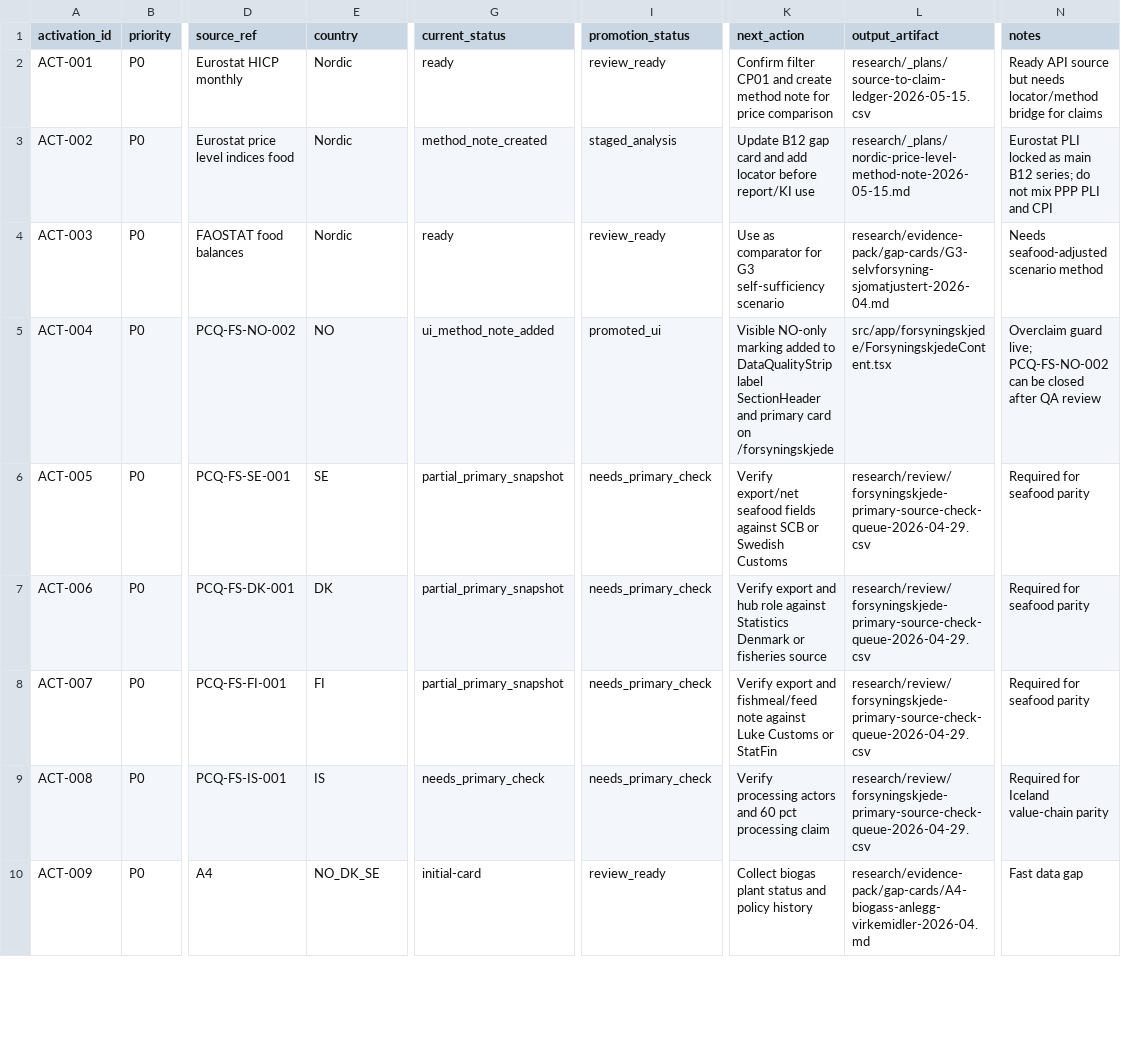
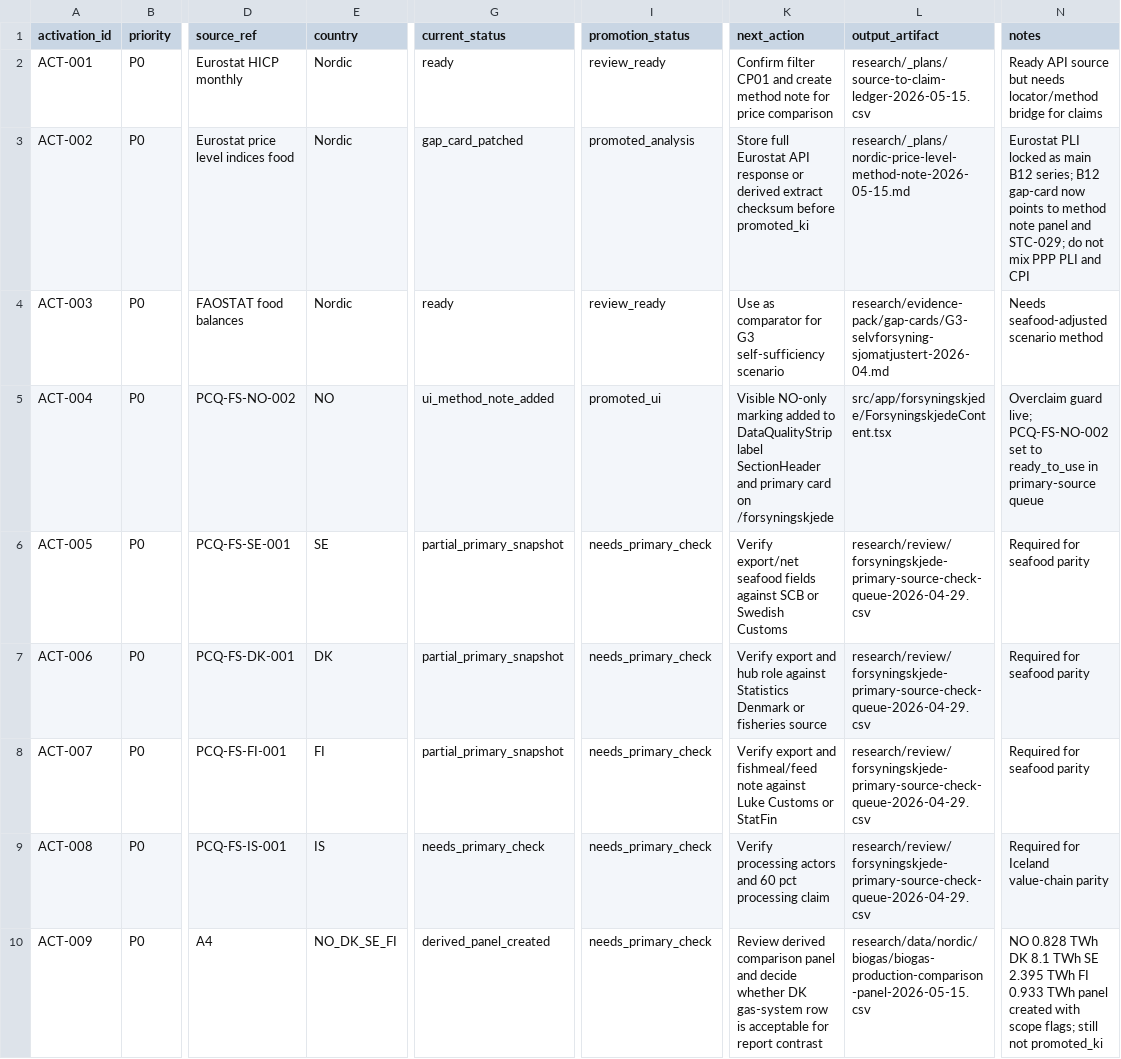
Before and after one commit to justaride/food-systems-2026, a CSV file: research/_plans/research-activation-queue-2026-05-15.csv, drawn as a sheet; only a part is shown, gaps mark what is left out; the diff covers the shown part only; the diff names each change by its address in the sheet, - before the commit and + after, or states it on an @@ line.

```diff
--- a/research/_plans/research-activation-queue-2026-05-15.csv
+++ b/research/_plans/research-activation-queue-2026-05-15.csv
-G3 (current_status): method_note_created
+G3 (current_status): gap_card_patched
-I3 (promotion_status): staged_analysis
+I3 (promotion_status): promoted_analysis
-K3 (next_action): Update B12 gap card and add locator before report/KI use
+K3 (next_action): Store full Eurostat API response or derived extract checksum before promoted_ki
-N3 (notes): …B12 series; do not…
+N3 (notes): …B12 series; B12 gap-card now points to method note panel and STC-029; do not…
-N5 (notes): …live; PCQ-FS-NO-002 can be closed after QA review
+N5 (notes): …live; PCQ-FS-NO-002 set to ready_to_use in primary-source queue
-E10 (country): NO_DK_SE
+E10 (country): NO_DK_SE_FI
-G10 (current_status): initial-card
+G10 (current_status): derived_panel_created
-I10 (promotion_status): review_ready
+I10 (promotion_status): needs_primary_check
-K10 (next_action): Collect biogas plant status and policy history
+K10 (next_action): Review derived comparison panel and decide whether DK gas-system row is acceptable for report contrast
-L10 (output_artifact): research/evidence-pack/gap-cards/A4-biogass-anlegg-virkemidler-2026-04.md
+L10 (output_artifact): research/data/nordic/biogas/biogas-production-comparison-panel-2026-05-15.csv
-N10 (notes): Fast data gap
+N10 (notes): NO 0.828 TWh DK 8.1 TWh SE 2.395 TWh FI 0.933 TWh panel created with scope flags; still not promoted_ki
```
Also changed, not shown: 13 edited cells elsewhere in this file, research/_plans/data-quality-baseline-2026-05-15.csv, research/_plans/research-dispatch-ledger-2026-05-15.csv, 17 other files.
